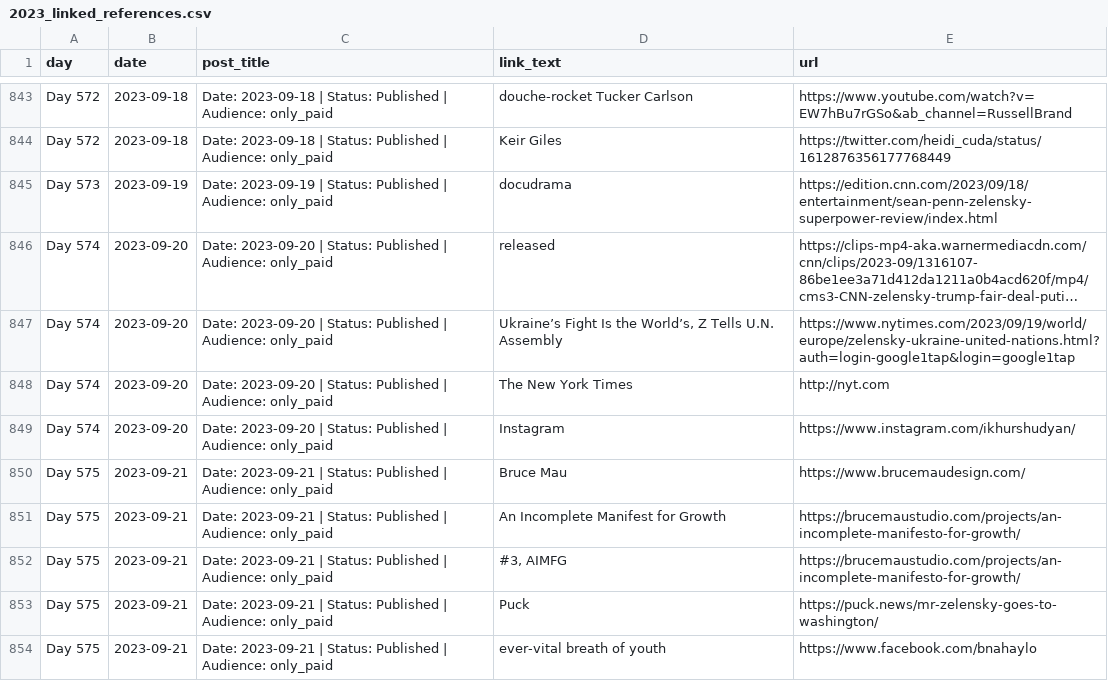
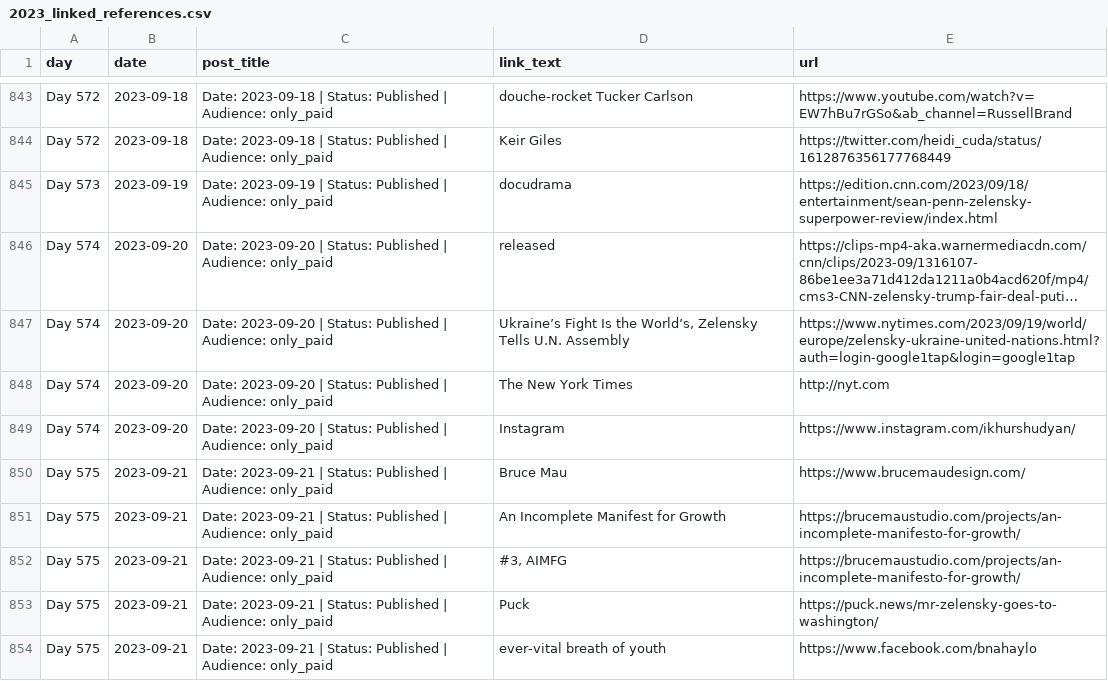
Before and after one commit to abdymok/substack_archive, a CSV file: working_set/2023_linked_references.csv, drawn as a sheet; only a part is shown, gaps mark what is left out; long unchanged cells end in …; the diff names each change by its address in the sheet, - before the commit and + after, or states it on an @@ line.

Commit message:
Restore Zelensky in 2023 NYT linked-reference headline

```diff
--- a/working_set/2023_linked_references.csv
+++ b/working_set/2023_linked_references.csv
-D847 (link_text): …the World’s, Z Tells U.N.…
+D847 (link_text): …the World’s, Zelensky Tells U.N.…
```
